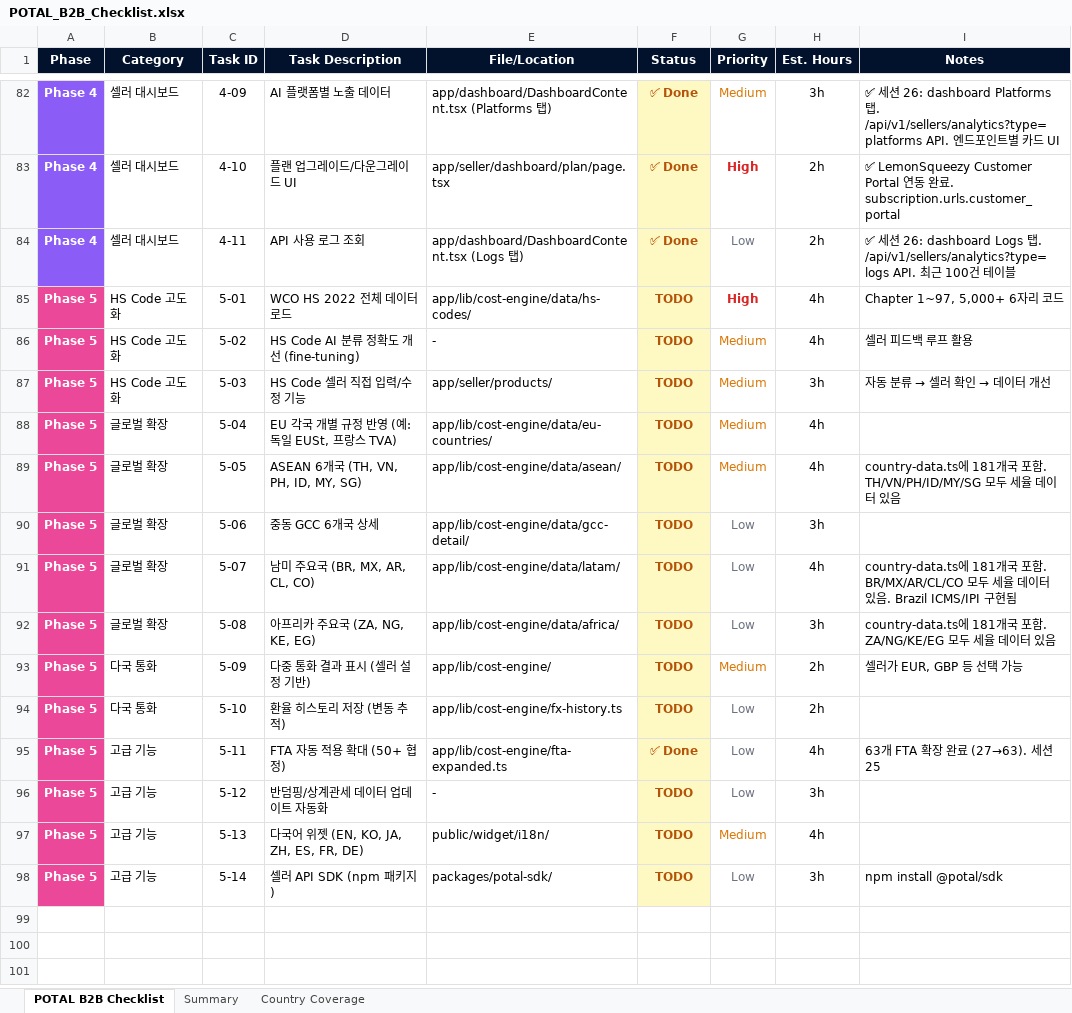
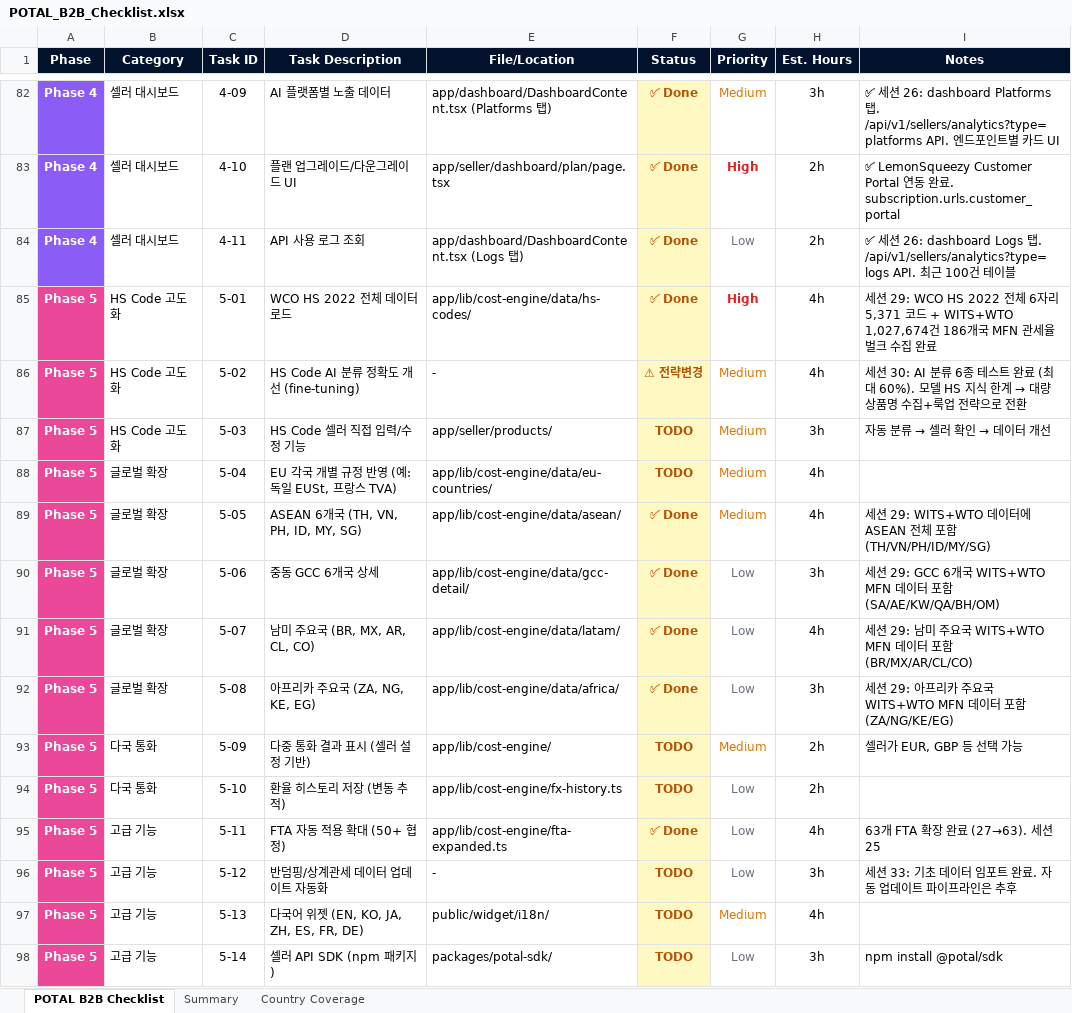
Before and after one commit to soulmaten7/potal, an Excel workbook: POTAL_B2B_Checklist.xlsx, sheet POTAL B2B Checklist, drawn as a sheet; only a part is shown, gaps mark what is left out; values as stored, in another font and other column widths than the file's, no borders; the diff covers the shown part only; the diff names each change by its address in the sheet, - before the commit and + after, or states it on an @@ line.

Commit message:
세션 33: 반덤핑/상계관세/세이프가드 119,706행 임포트 + 문서 업데이트

```diff
--- a/POTAL_B2B_Checklist.xlsx (sheet POTAL B2B Checklist)
+++ b/POTAL_B2B_Checklist.xlsx (sheet POTAL B2B Checklist)
-F85 (Status): TODO
+F85 (Status): ✅ Done
-I85 (Notes): Chapter 1~97, 5,000+ 6자리 코드
+I85 (Notes): 세션 29: WCO HS 2022 전체 6자리 5,371 코드 + WITS+WTO 1,027,674건 186개국 MFN 관세율 벌크 수집 완료
-F86 (Status): TODO
+F86 (Status): ⚠ 전략변경
@@ I86 (Notes): 셀러 피드백 루프 활용 → 세션 30: AI 분류 6종 테스트 완료 (최대 60%). 모델 HS 지식 한계 → 대량 상품명 수집+룩업 전략으로 전환 @@
-F89:F92 (Status): TODO
+F89:F92 (Status): ✅ Done
-I89 (Notes): country-data.ts에 181개국 포함. TH/VN/PH/ID/MY/SG 모두 세율 데이터 있음
+I89 (Notes): 세션 29: WITS+WTO 데이터에 ASEAN 전체 포함 (TH/VN/PH/ID/MY/SG)
-I90 (Notes): (empty)
+I90 (Notes): 세션 29: GCC 6개국 WITS+WTO MFN 데이터 포함 (SA/AE/KW/QA/BH/OM)
-I91 (Notes): country-data.ts에 181개국 포함. BR/MX/AR/CL/CO 모두 세율 데이터 있음. Brazil ICMS/IPI 구현됨
+I91 (Notes): 세션 29: 남미 주요국 WITS+WTO MFN 데이터 포함 (BR/MX/AR/CL/CO)
-I92 (Notes): country-data.ts에 181개국 포함. ZA/NG/KE/EG 모두 세율 데이터 있음
+I92 (Notes): 세션 29: 아프리카 주요국 WITS+WTO MFN 데이터 포함 (ZA/NG/KE/EG)
-I96 (Notes): (empty)
+I96 (Notes): 세션 33: 기초 데이터 임포트 완료. 자동 업데이트 파이프라인은 추후
```
Also changed, not shown: 47 added rows elsewhere in this sheet, sheet Summary, 4 other files.
